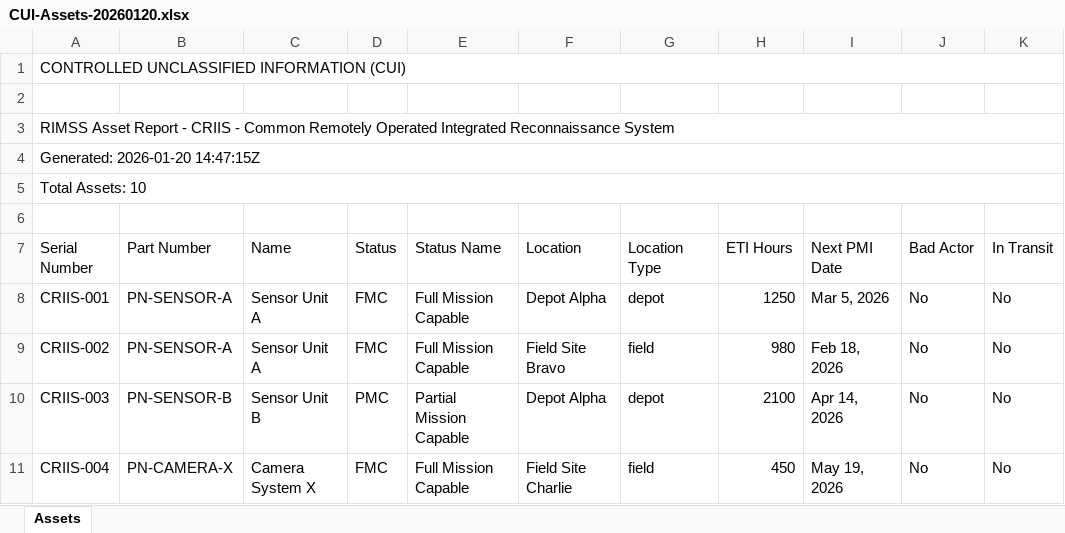
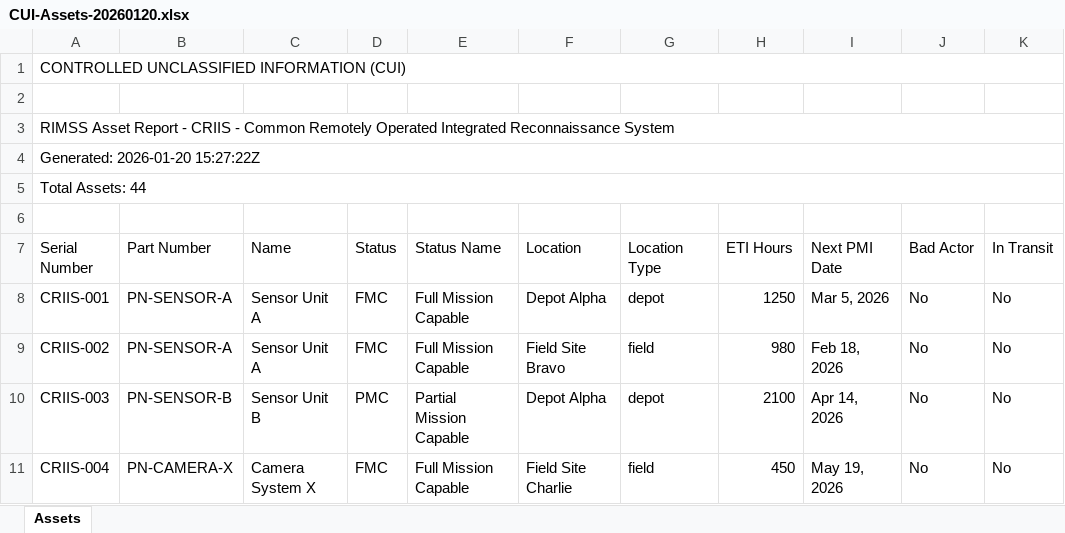
Before and after one commit to jbunji/RIMSS-autocoder, an Excel workbook: .playwright-mcp/CUI-Assets-20260120.xlsx, sheet Assets, drawn as a sheet; only a part is shown; values as stored, in another font and other column widths than the file's, no borders; the diff covers the shown part only; the diff names each change by its address in the sheet, - before the commit and + after, or states it on an @@ line.

```diff
--- a/.playwright-mcp/CUI-Assets-20260120.xlsx (sheet Assets)
+++ b/.playwright-mcp/CUI-Assets-20260120.xlsx (sheet Assets)
-A4 (Serial Number): Generated: 2026-01-20 14:47:15Z
+A4 (Serial Number): Generated: 2026-01-20 15:27:22Z
-A5 (Serial Number): Total Assets: 10
+A5 (Serial Number): Total Assets: 44
```
Also changed, not shown: 35 added rows and 1 removed row elsewhere in this sheet, .playwright-mcp/CUI-Spares-20260120.xlsx, 26 other files.
